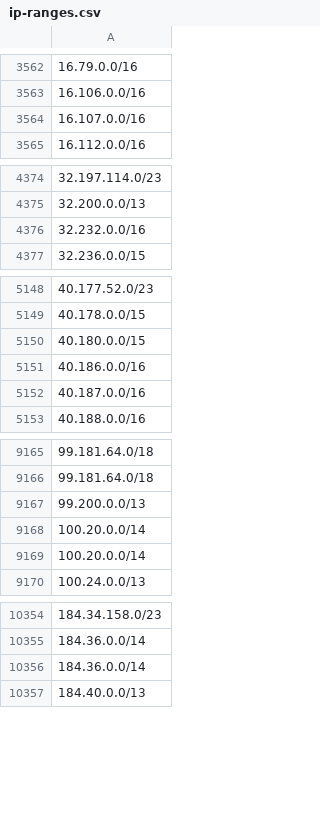
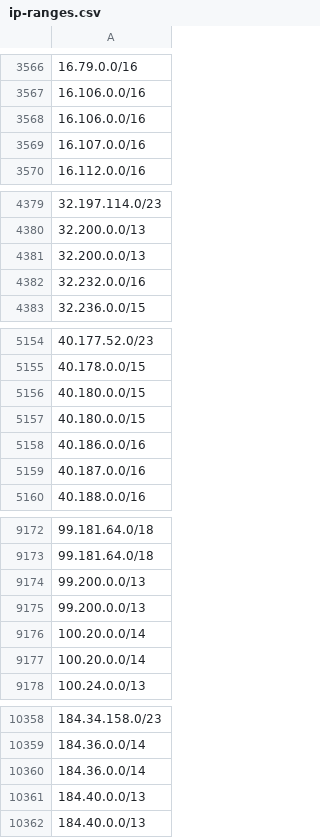
Before and after one commit to ZPetricusic/cloud-ip-ranges, a CSV file: data/aws/ip-ranges.csv, drawn as a sheet; only a part is shown, gaps mark what is left out; the diff covers the shown part only.

```diff
--- a/data/aws/ip-ranges.csv
+++ b/data/aws/ip-ranges.csv
@@ -3563,2 +3567,3 @@
 16.106.0.0/16
+16.106.0.0/16
 16.107.0.0/16
@@ -4375,2 +4380,3 @@
 32.200.0.0/13
+32.200.0.0/13
 32.232.0.0/16
@@ -5150,2 +5156,3 @@
 40.180.0.0/15
+40.180.0.0/15
 40.186.0.0/16
@@ -9167,2 +9174,3 @@
 99.200.0.0/13
+99.200.0.0/13
 100.20.0.0/14
@@ -10356,2 +10360,3 @@
 184.36.0.0/14
+184.40.0.0/13
 184.40.0.0/13
```
Also changed, not shown: 4 added rows and 4 removed rows elsewhere in this file, 1 other file.
